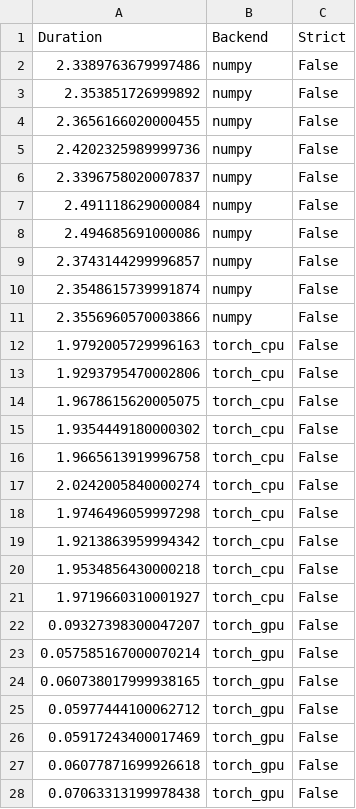
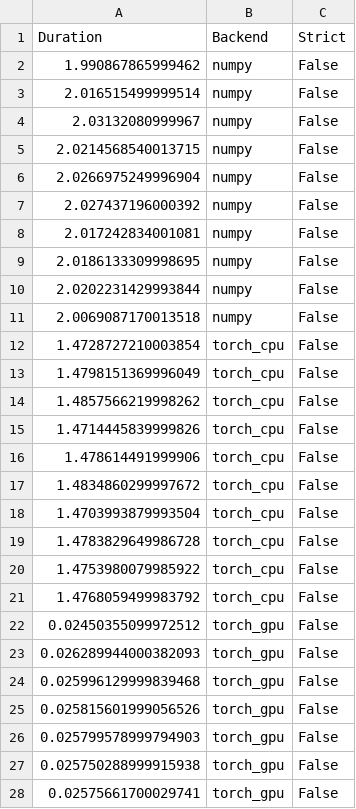
Before and after one commit to data-apis/scipy-2023-presentation, a CSV file: benchmarks/scipy_timings.csv, drawn as a sheet; only a part is shown; the diff covers the shown part only.

Commit message:
Run benchmarks in the same process
Also synchronize the GPU before each run, and consolidate the benchmarking
scripts.

```diff
--- a/benchmarks/scipy_timings.csv
+++ b/benchmarks/scipy_timings.csv
@@ -1,28 +1,28 @@
 Duration,Backend,Strict
-2.3389763679997486,numpy,False
-2.353851726999892,numpy,False
-2.3656166020000455,numpy,False
-2.4202325989999736,numpy,False
-2.3396758020007837,numpy,False
-2.491118629000084,numpy,False
-2.494685691000086,numpy,False
-2.3743144299996857,numpy,False
-2.3548615739991874,numpy,False
-2.3556960570003866,numpy,False
-1.9792005729996163,torch_cpu,False
-1.9293795470002806,torch_cpu,False
-1.9678615620005075,torch_cpu,False
-1.9354449180000302,torch_cpu,False
-1.9665613919996758,torch_cpu,False
-2.0242005840000274,torch_cpu,False
-1.9746496059997298,torch_cpu,False
-1.9213863959994342,torch_cpu,False
-1.9534856430000218,torch_cpu,False
-1.9719660310001927,torch_cpu,False
-0.09327398300047207,torch_gpu,False
-0.057585167000070214,torch_gpu,False
-0.060738017999938165,torch_gpu,False
-0.05977444100062712,torch_gpu,False
-0.05917243400017469,torch_gpu,False
-0.06077871699926618,torch_gpu,False
-0.07063313199978438,torch_gpu,False
+1.990867865999462,numpy,False
+2.016515499999514,numpy,False
+2.03132080999967,numpy,False
+2.0214568540013715,numpy,False
+2.0266975249996904,numpy,False
+2.027437196000392,numpy,False
+2.017242834001081,numpy,False
+2.0186133309998695,numpy,False
+2.0202231429993844,numpy,False
+2.0069087170013518,numpy,False
+1.4728727210003854,torch_cpu,False
+1.4798151369996049,torch_cpu,False
+1.4857566219998262,torch_cpu,False
+1.4714445839999826,torch_cpu,False
+1.478614491999906,torch_cpu,False
+1.4834860299997672,torch_cpu,False
+1.4703993879993504,torch_cpu,False
+1.4783829649986728,torch_cpu,False
+1.4753980079985922,torch_cpu,False
+1.4768059499983792,torch_cpu,False
+0.02450355099972512,torch_gpu,False
+0.026289944000382093,torch_gpu,False
+0.025996129999839468,torch_gpu,False
+0.025815601999056526,torch_gpu,False
+0.025799578999794903,torch_gpu,False
+0.025750288999915938,torch_gpu,False
+0.02575661700029741,torch_gpu,False
```
Also changed, not shown: 53 edited cells elsewhere in this file, 8 other files.
